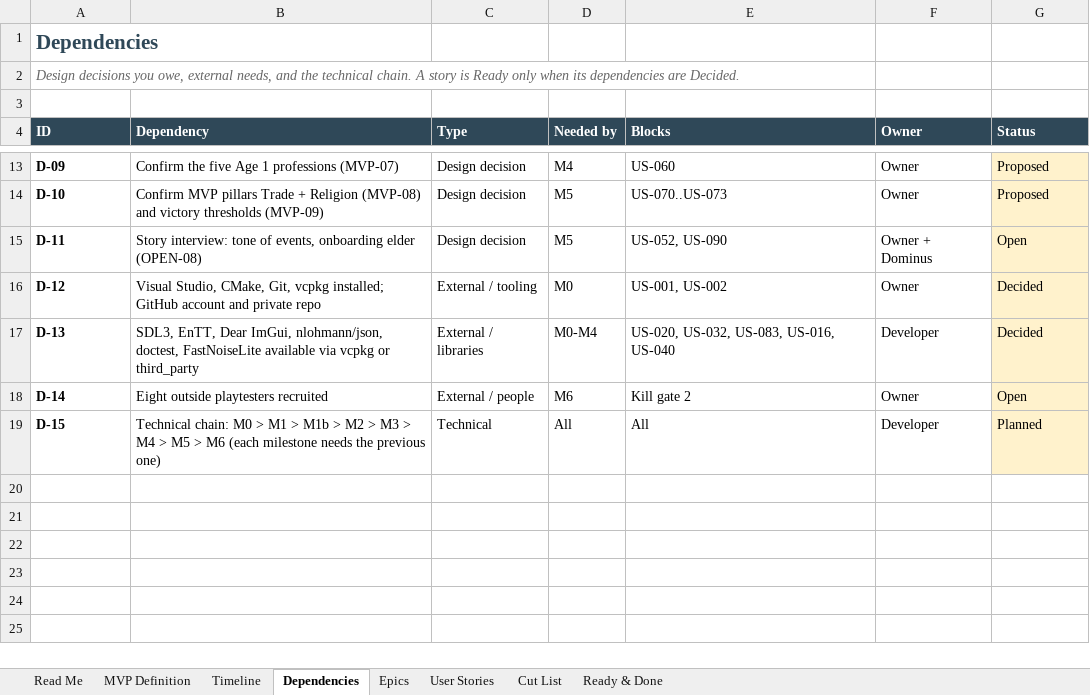
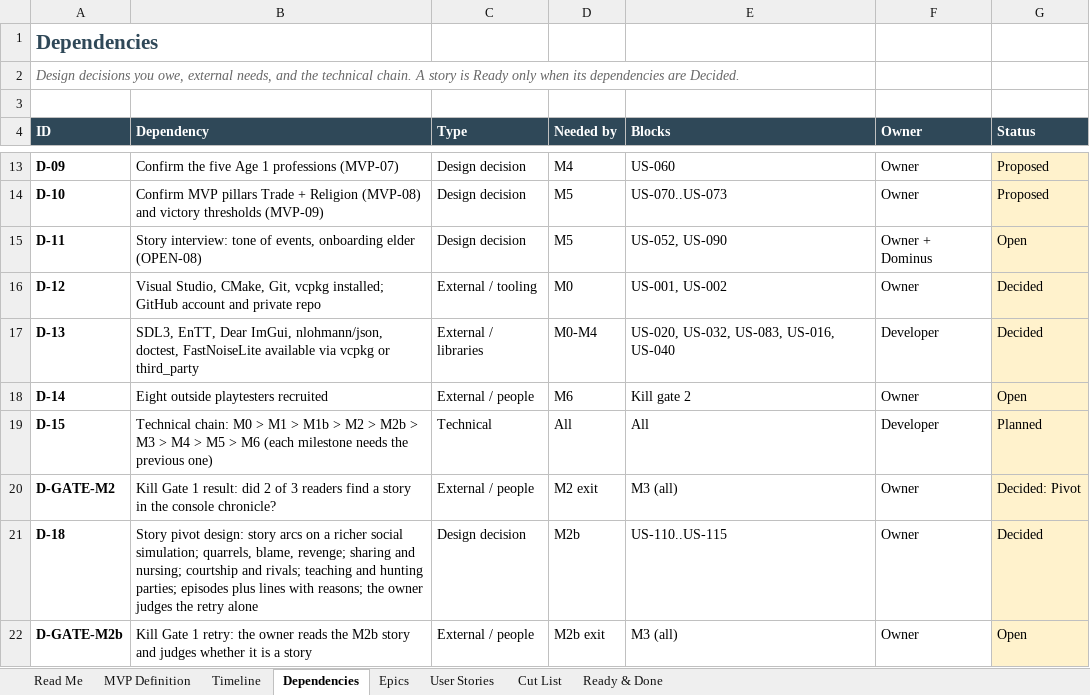
Before and after one commit to marius-stoian/Project-Odyssey, an Excel workbook: docs/project/requirements/Project Odyssey - MVP Backlog.xlsx, sheet Dependencies, drawn as a sheet; only a part is shown, gaps mark what is left out; values as stored, in another font and other column widths than the file's, no borders; conditional formats not drawn; the diff names each change by its address in the sheet, - before the commit and + after, or states it on an @@ line.

Commit message:
Docs: sync workspace files from Drive (requirements v1.6, backlog: M2b Story engine)

```diff
--- a/docs/project/requirements/Project Odyssey - MVP Backlog.xlsx (sheet Dependencies)
+++ b/docs/project/requirements/Project Odyssey - MVP Backlog.xlsx (sheet Dependencies)
-B19 (Dependency): …M2 > M3 >…
+B19 (Dependency): …M2 > M2b > M3 >…
+row 20: D-GATE-M2 | Kill Gate 1 result: did 2 of 3 readers find a story in the console chronicle? | External / people | M2 exit | M3 (all) | Owner | Decided: Pivot
+row 21: D-18 | Story pivot design: story arcs on a richer social simulation; quarrels, blame, revenge; sharing and nursing; courtship and rivals; teaching and hunting parties; episodes plus lines with reasons; the owner judges the retry alone | Design decision | M2b | US-110..US-115 | Owner | Decided
+row 22: D-GATE-M2b | Kill Gate 1 retry: the owner reads the M2b story and judges whether it is a story | External / people | M2b exit | M3 (all) | Owner | Open
```
Also changed, not shown: sheet User Stories, sheet Epics, sheet Timeline, sheet MVP Definition, 1 other file.
